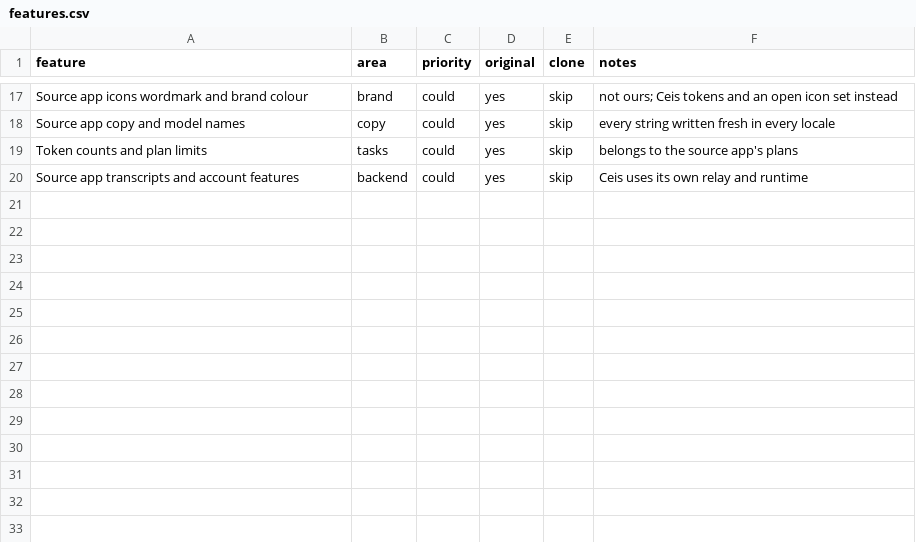
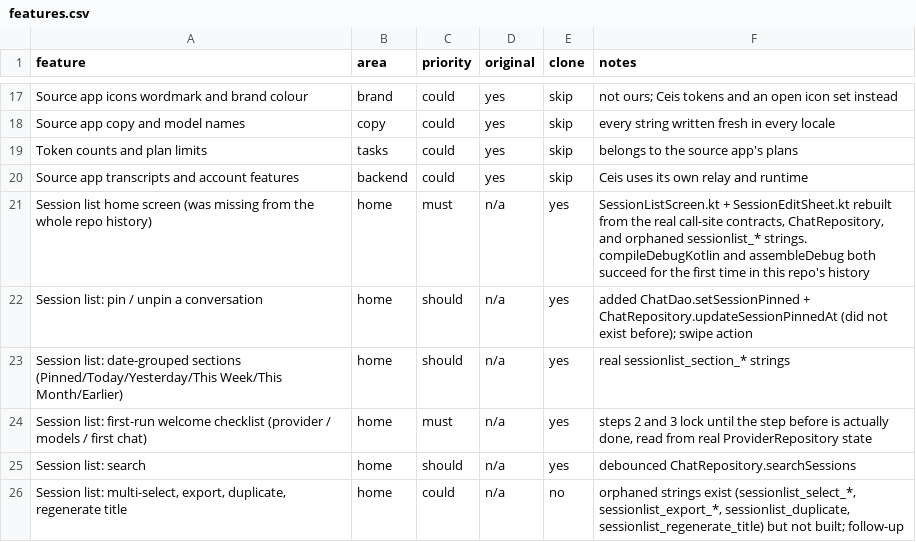
Before and after one commit to cumseedih/ceis, a CSV file: replica/features.csv, drawn as a sheet; only a part is shown, gaps mark what is left out; the diff names each change by its address in the sheet, - before the commit and + after, or states it on an @@ line.

```diff
--- a/replica/features.csv
+++ b/replica/features.csv
+row 21: Session list home screen (was missing from the whole repo history) | home | must | n/a | yes | SessionListScreen.kt + SessionEditSheet.kt rebuilt from the real call-site contracts, ChatRepository, and orphaned sessionlist_* strings. compileDebugKotlin and assembleDebug both succeed for the first time in this repo's history
+row 22: Session list: pin / unpin a conversation | home | should | n/a | yes | added ChatDao.setSessionPinned + ChatRepository.updateSessionPinnedAt (did not exist before); swipe action
+row 23: Session list: date-grouped sections (Pinned/Today/Yesterday/This Week/This Month/Earlier) | home | should | n/a | yes | real sessionlist_section_* strings
+row 24: Session list: first-run welcome checklist (provider / models / first chat) | home | must | n/a | yes | steps 2 and 3 lock until the step before is actually done, read from real ProviderRepository state
+row 25: Session list: search | home | should | n/a | yes | debounced ChatRepository.searchSessions
+row 26: Session list: multi-select, export, duplicate, regenerate title | home | could | n/a | no | orphaned strings exist (sessionlist_select_*, sessionlist_export_*, sessionlist_duplicate, sessionlist_regenerate_title) but not built; follow-up
```
Also changed, not shown: 39 other files.
